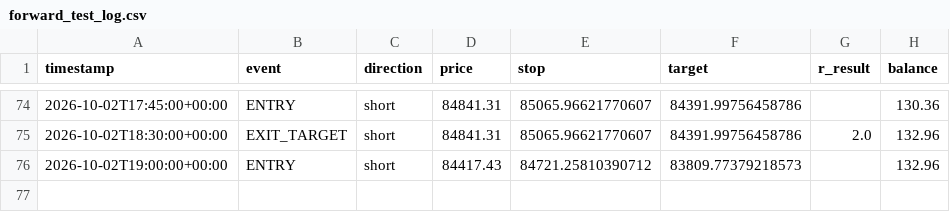
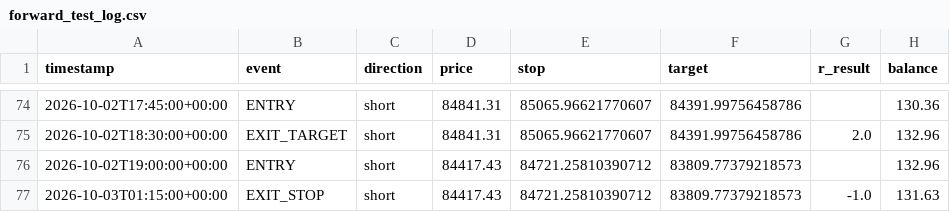
Before and after one commit to alir5za35ghp-sketch/My-btfccc-bot, a CSV file: forward_test_log.csv, drawn as a sheet; only a part is shown, gaps mark what is left out.

```diff
--- a/forward_test_log.csv
+++ b/forward_test_log.csv
@@ -76 +76,2 @@ timestamp,event,direction,price,stop,target,r_result,balance
 2026-10-02T19:00:00+00:00,ENTRY,short,84417.43,84721.25810390712,83809.77379218573,,132.96
+2026-10-03T01:15:00+00:00,EXIT_STOP,short,84417.43,84721.25810390712,83809.77379218573,-1.0,131.63
```
Also changed, not shown: 1 other file.
